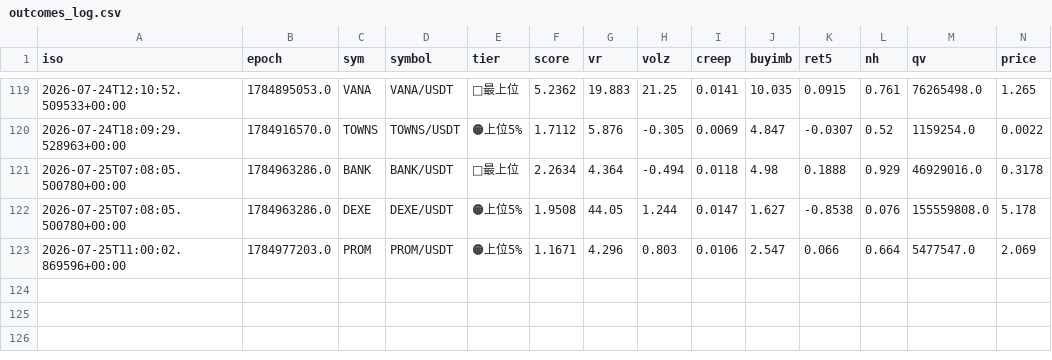
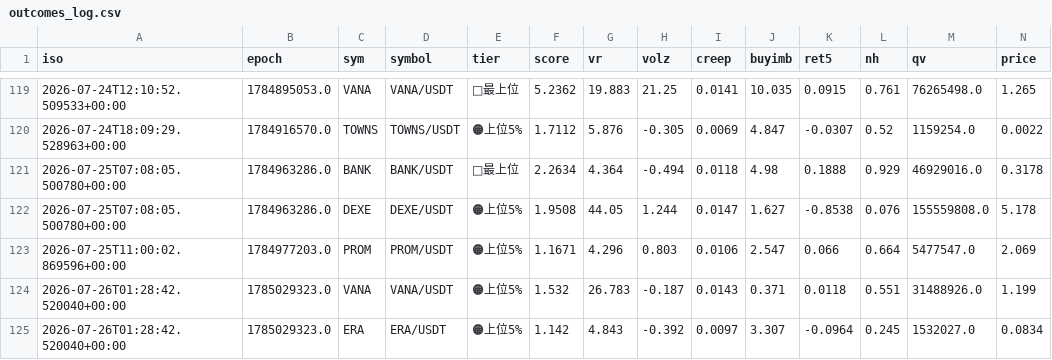
Before and after one commit to divisas072-ui/pump_scan.py, a CSV file: outcomes_log.csv, drawn as a sheet; only a part is shown, gaps mark what is left out; rows hold the shown columns only; the diff names each change by its address in the sheet, - before the commit and + after, or states it on an @@ line.

```diff
--- a/outcomes_log.csv
+++ b/outcomes_log.csv
+row 124: 2026-07-26T01:28:42.520040+00:00 | 1785029323.0 | VANA | VANA/USDT | 🟠上位5% | 1.532 | 26.783 | -0.187 | 0.0143 | 0.371 | 0.0118 | 0.551 | 31488926.0 | 1.199
+row 125: 2026-07-26T01:28:42.520040+00:00 | 1785029323.0 | ERA | ERA/USDT | 🟠上位5% | 1.142 | 4.843 | -0.392 | 0.0097 | 3.307 | -0.0964 | 0.245 | 1532027.0 | 0.0834
```
Also changed, not shown: alerts_log.csv, 2 other files.
